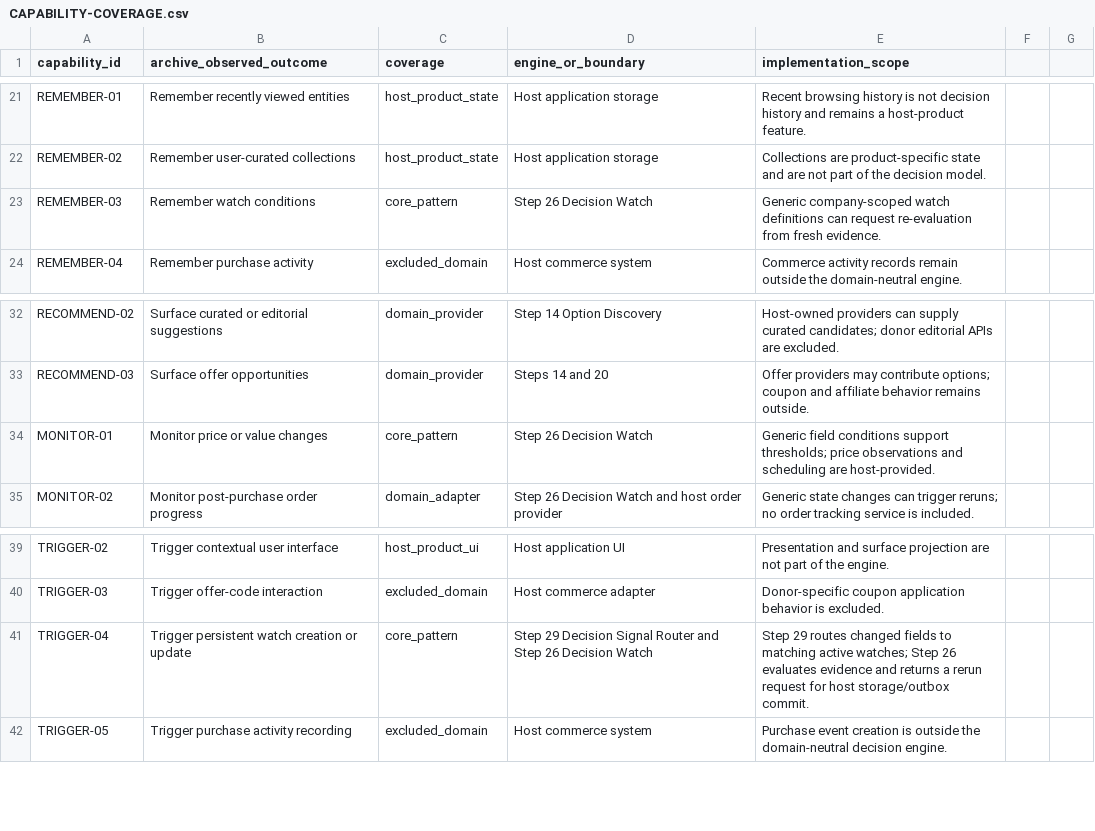
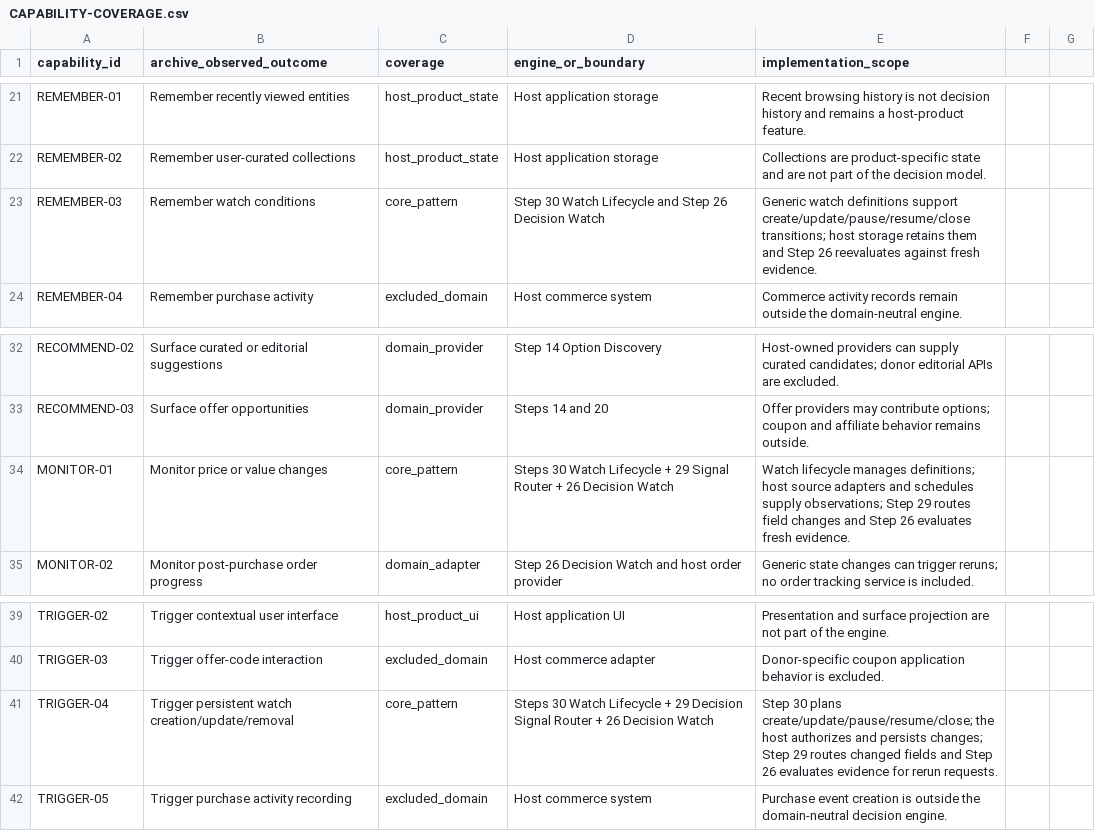
Before and after one commit to Masterleeaus/decision-engine, a CSV file: docs/archive-integration/CAPABILITY-COVERAGE.csv, drawn as a sheet; only a part is shown, gaps mark what is left out.

Commit message:
feat: add decision watch lifecycle (step 30)

```diff
--- a/docs/archive-integration/CAPABILITY-COVERAGE.csv
+++ b/docs/archive-integration/CAPABILITY-COVERAGE.csv
@@ -22,3 +22,3 @@ REMEMBER-01,Remember recently viewed entities,host_product_state,Host applicatio
 REMEMBER-02,Remember user-curated collections,host_product_state,Host application storage,Collections are product-specific state and are not part of the decision model.
-REMEMBER-03,Remember watch conditions,core_pattern,Step 26 Decision Watch,Generic company-scoped watch definitions can request re-evaluation from fresh evidence.
+REMEMBER-03,Remember watch conditions,core_pattern,Step 30 Watch Lifecycle and Step 26 Decision Watch,Generic watch definitions support create/update/pause/resume/close transitions; host storage retains them and Step 26 reevaluates against fresh evidence.
 REMEMBER-04,Remember purchase activity,excluded_domain,Host commerce system,Commerce activity records remain outside the domain-neutral engine.
@@ -33,3 +33,3 @@ RECOMMEND-02,Surface curated or editorial suggestions,domain_provider,Step 14 Op
 RECOMMEND-03,Surface offer opportunities,domain_provider,Steps 14 and 20,Offer providers may contribute options; coupon and affiliate behavior remains outside.
-MONITOR-01,Monitor price or value changes,core_pattern,Step 26 Decision Watch,Generic field conditions support thresholds; price observations and scheduling are host-provided.
+MONITOR-01,Monitor price or value changes,core_pattern,Steps 30 Watch Lifecycle + 29 Signal Router + 26 Decision Watch,Watch lifecycle manages definitions; host source adapters and schedules supply observations; Step 29 routes field changes and Step 26 evaluates fresh evidence.
 MONITOR-02,Monitor post-purchase order progress,domain_adapter,Step 26 Decision Watch and host order provider,Generic state changes can trigger reruns; no order tracking service is included.
@@ -40,3 +40,3 @@ TRIGGER-02,Trigger contextual user interface,host_product_ui,Host application UI
 TRIGGER-03,Trigger offer-code interaction,excluded_domain,Host commerce adapter,Donor-specific coupon application behavior is excluded.
-TRIGGER-04,Trigger persistent watch creation or update,core_pattern,Step 29 Decision Signal Router and Step 26 Decision Watch,Step 29 routes changed fields to matching active watches; Step 26 evaluates evidence and returns a rerun request for host storage/outbox commit.
+TRIGGER-04,Trigger persistent watch creation/update/removal,core_pattern,Steps 30 Watch Lifecycle + 29 Decision Signal Router + 26 Decision Watch,Step 30 plans create/update/pause/resume/close; the host authorizes and persists changes; Step 29 routes changed fields and Step 26 evaluates evidence for rerun requests.
 TRIGGER-05,Trigger purchase activity recording,excluded_domain,Host commerce system,Purchase event creation is outside the domain-neutral decision engine.
```
Also changed, not shown: 16 other files.
